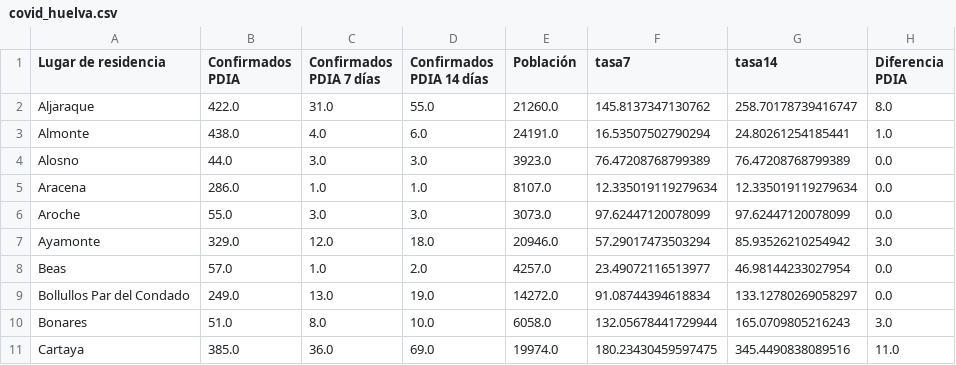
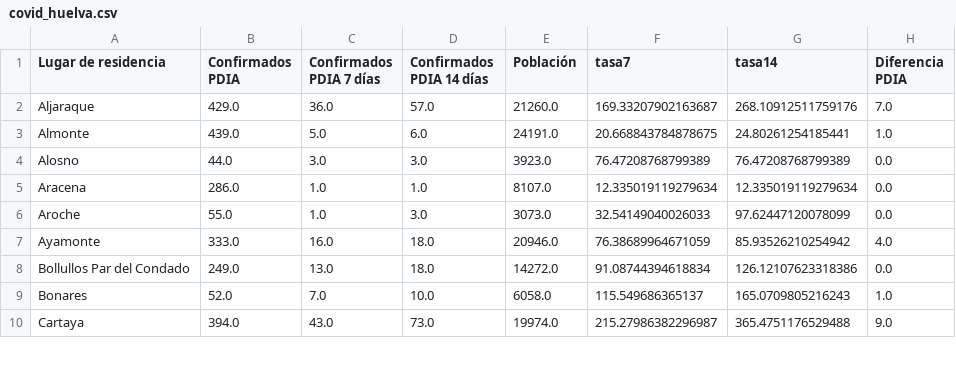
Before and after one commit to kfern/jupyter, a CSV file: covid19-es-and/visualization/covid_huelva.csv, drawn as a sheet; only a part is shown; the diff covers the shown part only.

```diff
--- a/covid19-es-and/visualization/covid_huelva.csv
+++ b/covid19-es-and/visualization/covid_huelva.csv
@@ -1,11 +1,10 @@
 Lugar de residencia,Confirmados PDIA,Confirmados PDIA 7 días,Confirmados PDIA 14 días,Población,tasa7,tasa14,Diferencia PDIA
-Aljaraque,422.0,31.0,55.0,21260.0,145.8137347130762,258.70178739416747,8.0
-Almonte,438.0,4.0,6.0,24191.0,16.53507502790294,24.80261254185441,1.0
+Aljaraque,429.0,36.0,57.0,21260.0,169.33207902163687,268.10912511759176,7.0
+Almonte,439.0,5.0,6.0,24191.0,20.668843784878675,24.80261254185441,1.0
 Alosno,44.0,3.0,3.0,3923.0,76.47208768799389,76.47208768799389,0.0
 Aracena,286.0,1.0,1.0,8107.0,12.335019119279634,12.335019119279634,0.0
-Aroche,55.0,3.0,3.0,3073.0,97.62447120078099,97.62447120078099,0.0
-Ayamonte,329.0,12.0,18.0,20946.0,57.29017473503294,85.93526210254942,3.0
-Beas,57.0,1.0,2.0,4257.0,23.49072116513977,46.98144233027954,0.0
-Bollullos Par del Condado,249.0,13.0,19.0,14272.0,91.08744394618834,133.12780269058297,0.0
-Bonares,51.0,8.0,10.0,6058.0,132.05678441729944,165.0709805216243,3.0
-Cartaya,385.0,36.0,69.0,19974.0,180.23430459597475,345.4490838089516,11.0
+Aroche,55.0,1.0,3.0,3073.0,32.54149040026033,97.62447120078099,0.0
+Ayamonte,333.0,16.0,18.0,20946.0,76.38689964671059,85.93526210254942,4.0
+Bollullos Par del Condado,249.0,13.0,18.0,14272.0,91.08744394618834,126.12107623318386,0.0
+Bonares,52.0,7.0,10.0,6058.0,115.549686365137,165.0709805216243,1.0
+Cartaya,394.0,43.0,73.0,19974.0,215.27986382296987,365.4751176529488,9.0
```
Also changed, not shown: 1 removed row and 96 edited cells elsewhere in this file, covid19-es-and/covid19-es-and.csv, 2 other files.
